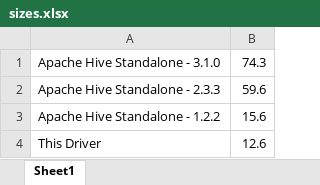
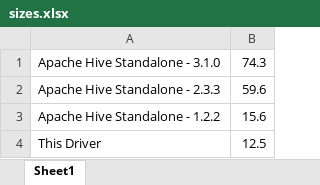
Before and after one commit to timveil/hive-jdbc-driver, an Excel workbook: docs/sizes.xlsx, sheet Sheet1, drawn as a sheet; values as stored, in another font and other column widths than the file's, no borders; charts and pictures not drawn; the diff names each change by its address in the sheet, - before the commit and + after, or states it on an @@ line.

Commit message:
updating size; updating dependency versions

```diff
--- a/docs/sizes.xlsx (sheet Sheet1)
+++ b/docs/sizes.xlsx (sheet Sheet1)
-B4: 12.6
+B4: 12.5
```
Also changed, not shown: charts or pictures, 1 other file.
